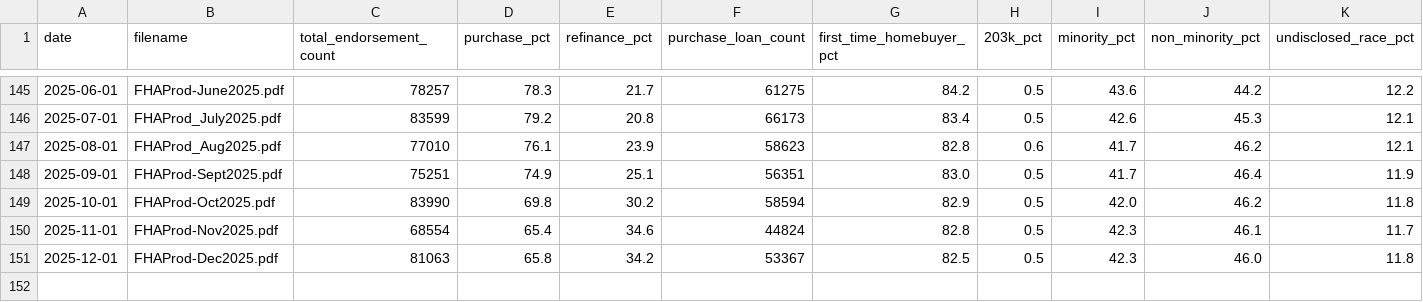
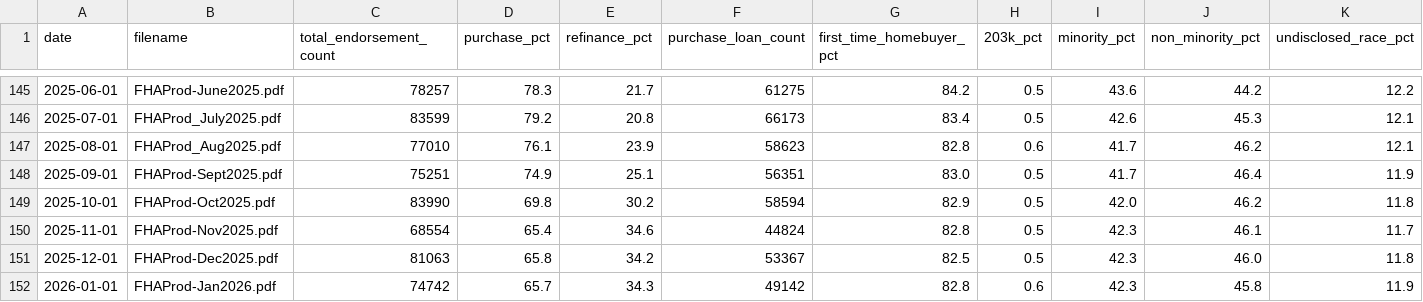
Before and after one commit to ssusin270/cmasite, a CSV file: assets/data/fha_data_tab4.csv, drawn as a sheet; only a part is shown, gaps mark what is left out; rows hold the shown columns only; the diff names each change by its address in the sheet, - before the commit and + after, or states it on an @@ line.

```diff
--- a/assets/data/fha_data_tab4.csv
+++ b/assets/data/fha_data_tab4.csv
+row 152: 2026-01-01 | FHAProd-Jan2026.pdf | 74742 | 65.7 | 34.3 | 49142 | 82.8 | 0.6 | 42.3 | 45.8 | 11.9
```
Also changed, not shown: assets/data/fha_data_tab1.csv, assets/data/fha_data_tab3.csv.
